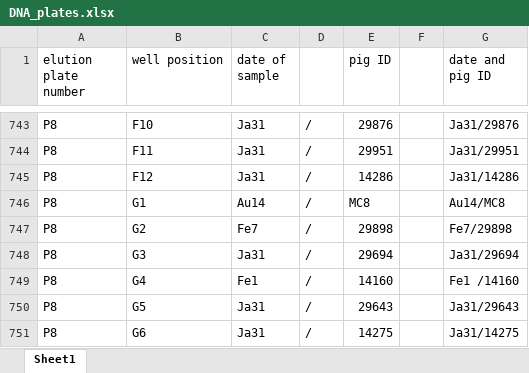
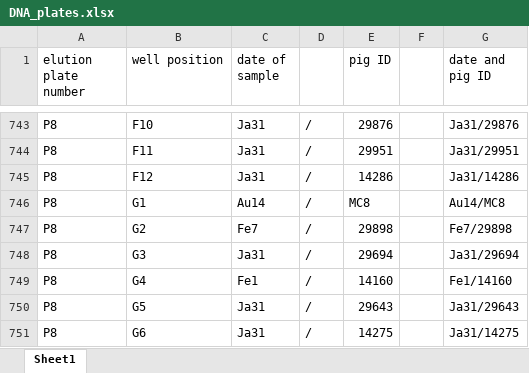
Before and after one commit to koadman/metapigs, an Excel workbook: source_data/DNA_plates.xlsx, sheet Sheet1, drawn as a sheet; only a part is shown, gaps mark what is left out; values as stored, in another font and other column widths than the file's, no borders; the diff names each change by its address in the sheet, - before the commit and + after, or states it on an @@ line.

```diff
--- a/source_data/DNA_plates.xlsx (sheet Sheet1)
+++ b/source_data/DNA_plates.xlsx (sheet Sheet1)
-G749 (date and pig ID): Fe1 /14160
+G749 (date and pig ID): Fe1/14160
```
Also changed, not shown: source_data/pigs_samples_IDs_for_NCBI.xlsx, 1 other file.
